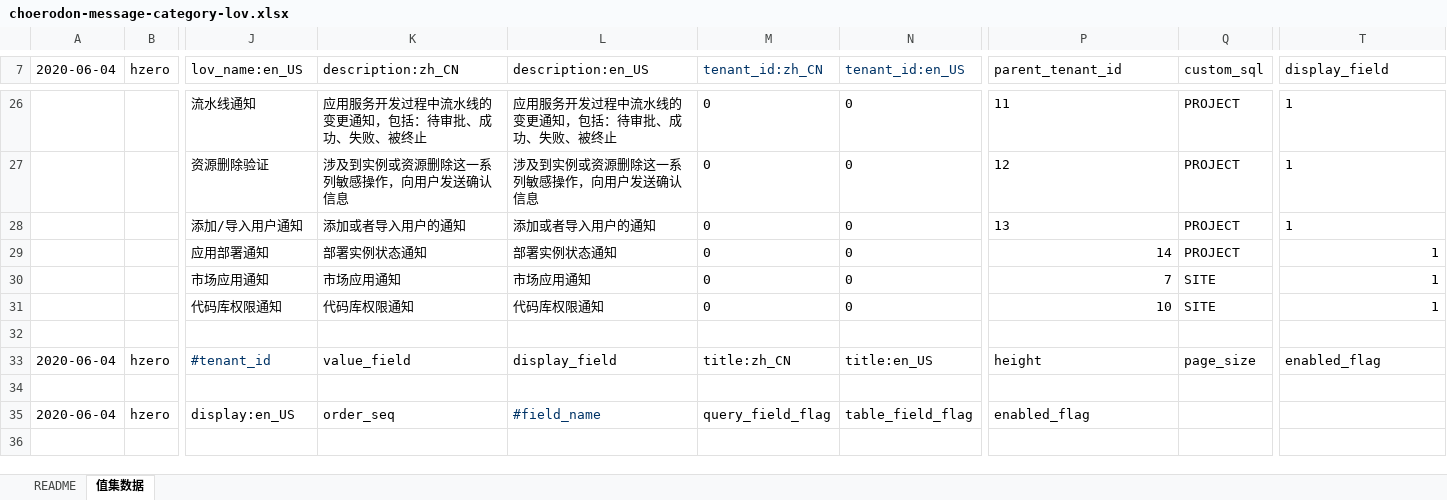
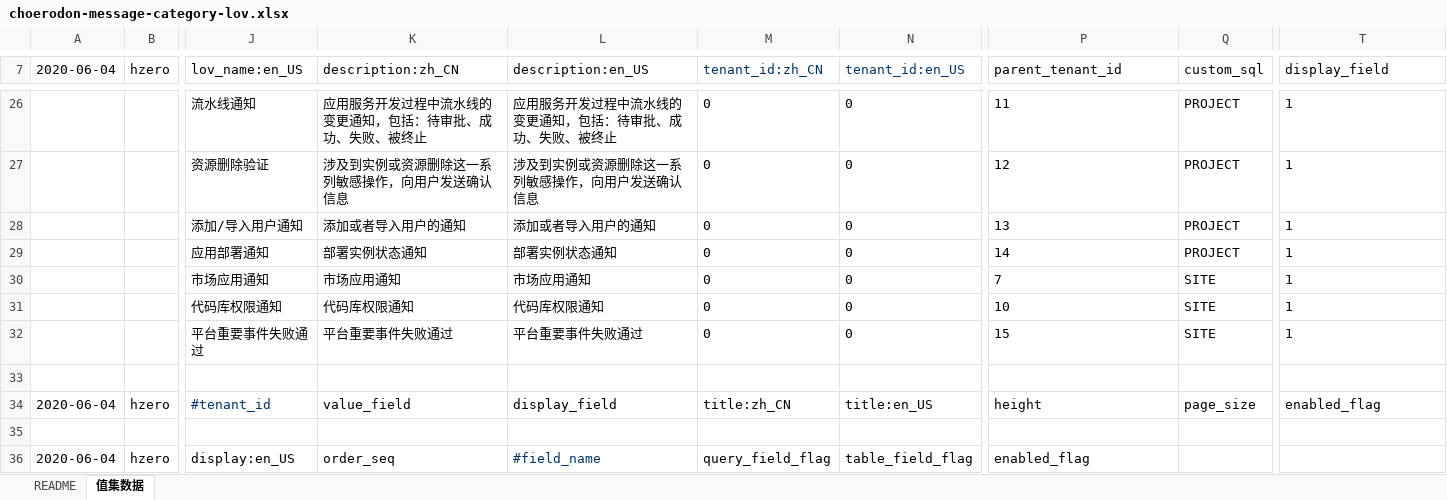
Before and after one commit to open-hand/choerodon-message, an Excel workbook: src/main/resources/script/db/init-data/hzero_message/hzero_platform/choerodon-message-category-lov.xlsx, sheet 值集数据, drawn as a sheet; only a part is shown, gaps mark what is left out; values as stored, in another font and other column widths than the file's, no borders; rows hold the shown columns only; the diff names each change by its address in the sheet, - before the commit and + after, or states it on an @@ line.

Commit message:
[IMP] 修改初始化数据

```diff
--- a/src/main/resources/script/db/init-data/hzero_message/hzero_platform/choerodon-message-category-lov.xlsx (sheet 值集数据)
+++ b/src/main/resources/script/db/init-data/hzero_message/hzero_platform/choerodon-message-category-lov.xlsx (sheet 值集数据)
-P29:P31 alignment: right
+P29:P31 alignment: left
-T29:T31 alignment: right
+T29:T31 alignment: left
+row 32:  |  | 平台重要事件失败通过 | 平台重要事件失败通过 | 平台重要事件失败通过 | 0 | 0 | 15 | SITE | 1
```
